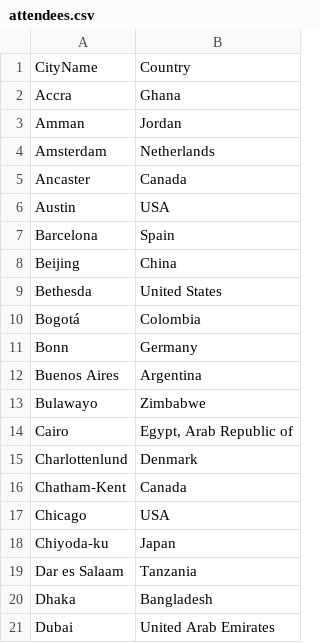
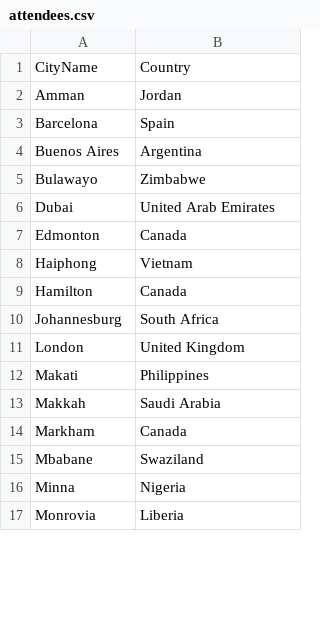
Before and after one commit to jvwong/gcif, a CSV file: webapp/gcif_toolbox/public/assets/data/attendees.csv, drawn as a sheet; only a part is shown; the shorter side is filled out with more unchanged rows; the diff covers the shown part only; the diff names each change by its address in the sheet, - before the commit and + after, or states it on an @@ line.

```diff
--- a/webapp/gcif_toolbox/public/assets/data/attendees.csv
+++ b/webapp/gcif_toolbox/public/assets/data/attendees.csv
-row 2: Accra | Ghana
-row 4: Amsterdam | Netherlands
-row 5: Ancaster | Canada
-row 6: Austin | USA
-row 8: Beijing | China
-row 9: Bethesda | United States
-row 10: Bogotá | Colombia
-row 11: Bonn | Germany
-row 14: Cairo | Egypt, Arab Republic of
-row 15: Charlottenlund | Denmark
-row 16: Chatham-Kent | Canada
-row 17: Chicago | USA
-row 18: Chiyoda-ku | Japan
-row 19: Dar es Salaam | Tanzania
-row 20: Dhaka | Bangladesh
```
Also changed, not shown: 50 removed rows and 1 edited cell elsewhere in this file, 2 other files.
